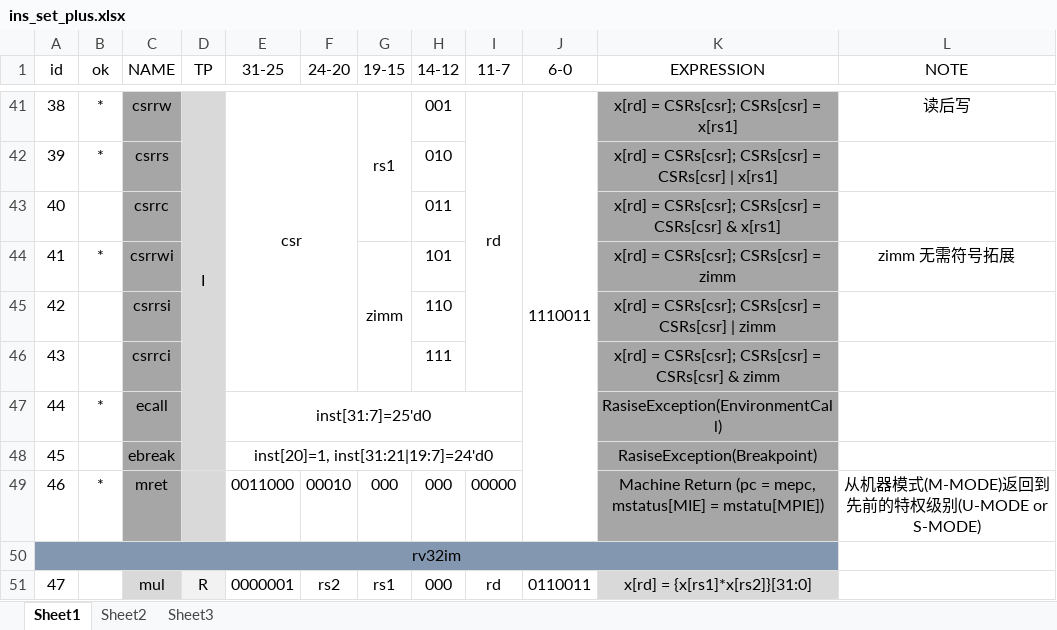
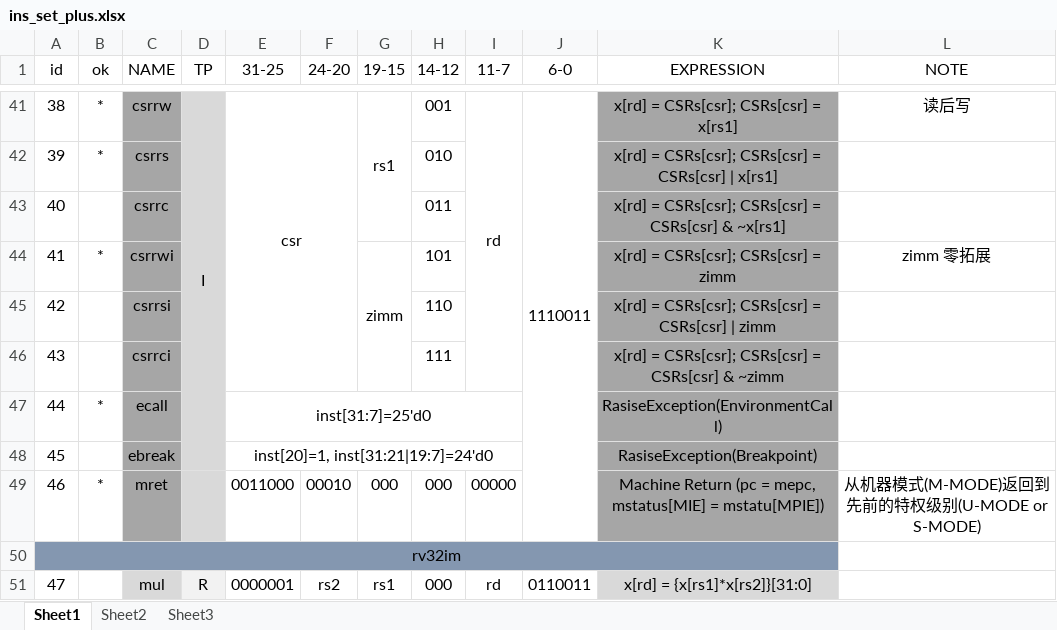
Before and after one commit to DuBirdFly/RV32, an Excel workbook: doc/ins_set_plus.xlsx, sheet Sheet1, drawn as a sheet; only a part is shown, gaps mark what is left out; values as stored, in another font and other column widths than the file's, no borders; the diff names each change by its address in the sheet, - before the commit and + after, or states it on an @@ line.

```diff
--- a/doc/ins_set_plus.xlsx (sheet Sheet1)
+++ b/doc/ins_set_plus.xlsx (sheet Sheet1)
-K43 (EXPRESSION): …CSRs[csr] & x[rs1]
+K43 (EXPRESSION): …CSRs[csr] & ~x[rs1]
-L44 (NOTE): zimm 无需符号拓展
+L44 (NOTE): zimm 零拓展
-K46 (EXPRESSION): …CSRs[csr] & zimm
+K46 (EXPRESSION): …CSRs[csr] & ~zimm
```
Also changed, not shown: sheet Sheet3, 9 other files.
